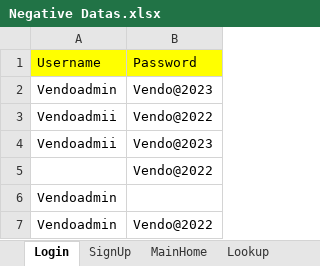
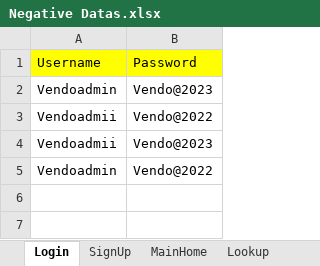
Before and after one commit to EzhilRj/Vendo-Web-1.0, an Excel workbook: src/main/resources/Datas/Negative Datas.xlsx, sheet Login, drawn as a sheet; values as stored, in another font and other column widths than the file's, no borders; the diff names each change by its address in the sheet, - before the commit and + after, or states it on an @@ line.

```diff
--- a/src/main/resources/Datas/Negative Datas.xlsx (sheet Login)
+++ b/src/main/resources/Datas/Negative Datas.xlsx (sheet Login)
-row 5:  | Vendo@2022
-row 6: Vendoadmin
```
Also changed, not shown: 10 other files.
